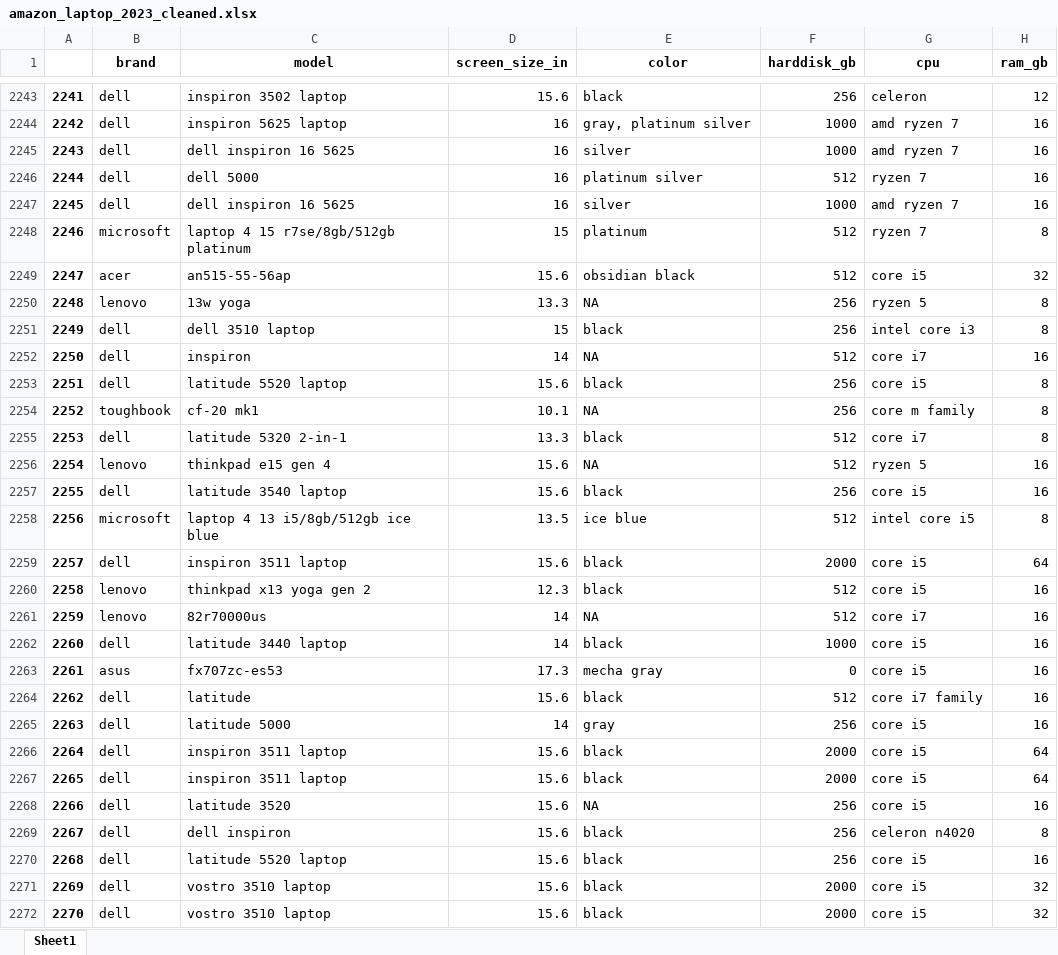
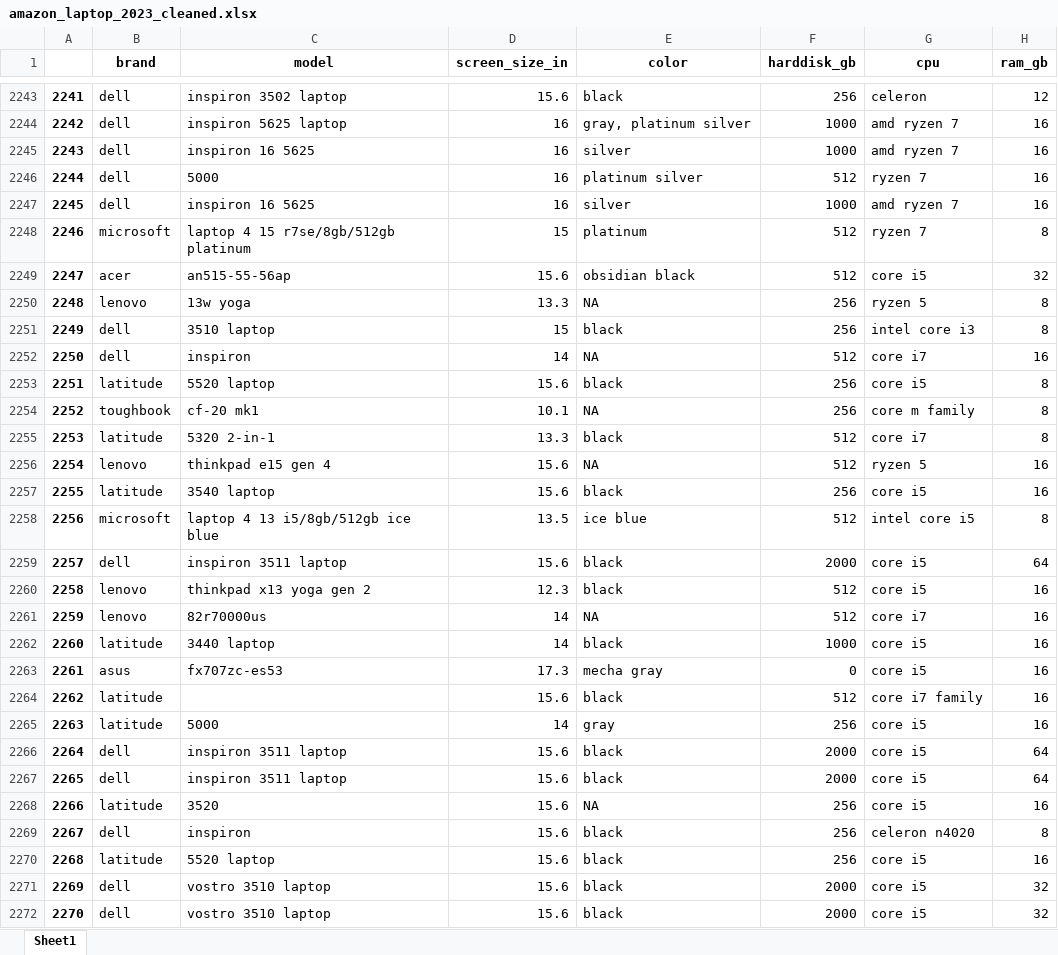
Before and after one commit to NamLe0609/data-cleaning-coursework, an Excel workbook: amazon_laptop_2023_cleaned.xlsx, sheet Sheet1, drawn as a sheet; only a part is shown, gaps mark what is left out; values as stored, in another font and other column widths than the file's, no borders; the diff covers the shown part only; the diff names each change by its address in the sheet, - before the commit and + after, or states it on an @@ line.

Commit message:
Add cleanCPU and WIP cleanModel

```diff
--- a/amazon_laptop_2023_cleaned.xlsx (sheet Sheet1)
+++ b/amazon_laptop_2023_cleaned.xlsx (sheet Sheet1)
-C2245 (model): dell inspiron 16 5625
+C2245 (model): inspiron 16 5625
-C2246 (model): dell 5000
+C2246 (model): 5000
-C2247 (model): dell inspiron 16 5625
+C2247 (model): inspiron 16 5625
-C2251 (model): dell 3510 laptop
+C2251 (model): 3510 laptop
-B2253 (brand): dell
+B2253 (brand): latitude
-C2253 (model): latitude 5520 laptop
+C2253 (model): 5520 laptop
-B2255 (brand): dell
+B2255 (brand): latitude
-C2255 (model): latitude 5320 2-in-1
+C2255 (model): 5320 2-in-1
-B2257 (brand): dell
+B2257 (brand): latitude
-C2257 (model): latitude 3540 laptop
+C2257 (model): 3540 laptop
-B2262 (brand): dell
+B2262 (brand): latitude
-C2262 (model): latitude 3440 laptop
+C2262 (model): 3440 laptop
-B2264:B2265 (brand): dell
+B2264:B2265 (brand): latitude
-C2264 (model): latitude
+C2264 (model): (empty)
-C2265 (model): latitude 5000
+C2265 (model): 5000
-B2268 (brand): dell
+B2268 (brand): latitude
-C2268 (model): latitude 3520
+C2268 (model): 3520
-C2269 (model): dell inspiron
+C2269 (model): inspiron
-B2270 (brand): dell
+B2270 (brand): latitude
-C2270 (model): latitude 5520 laptop
+C2270 (model): 5520 laptop
```
Also changed, not shown: 1826 edited cells elsewhere in this sheet, 2 other files.
